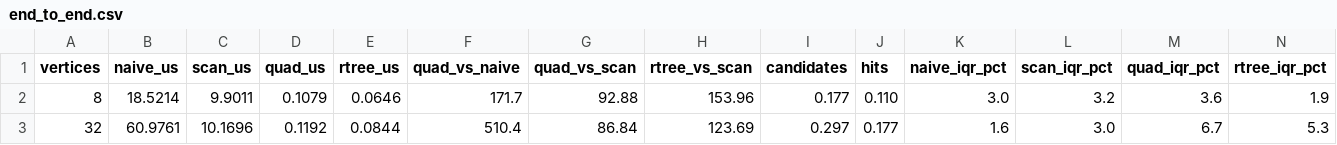
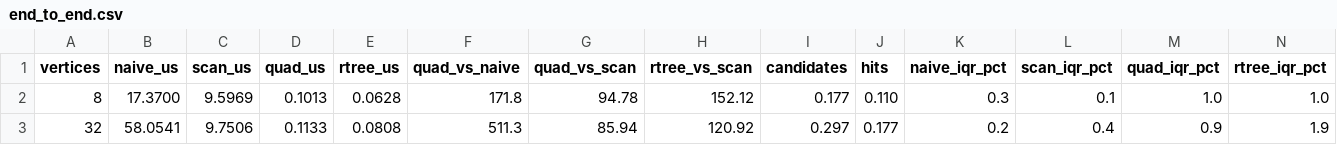
Before and after one commit to adivishall/safetrail, a CSV file: bench/results/end_to_end.csv, drawn as a sheet; only a part is shown; the diff covers the shown part only.

```diff
--- a/bench/results/end_to_end.csv
+++ b/bench/results/end_to_end.csv
@@ -1,3 +1,3 @@
 vertices,naive_us,scan_us,quad_us,rtree_us,quad_vs_naive,quad_vs_scan,rtree_vs_scan,candidates,hits,naive_iqr_pct,scan_iqr_pct,quad_iqr_pct,rtree_iqr_pct
-8,18.5214,9.9011,0.1079,0.0646,171.7,92.88,153.96,0.177,0.110,3.0,3.2,3.6,1.9
-32,60.9761,10.1696,0.1192,0.0844,510.4,86.84,123.69,0.297,0.177,1.6,3.0,6.7,5.3
+8,17.3700,9.5969,0.1013,0.0628,171.8,94.78,152.12,0.177,0.110,0.3,0.1,1.0,1.0
+32,58.0541,9.7506,0.1133,0.0808,511.3,85.94,120.92,0.297,0.177,0.2,0.4,0.9,1.9
```
Also changed, not shown: 22 edited cells elsewhere in this file, bench/results/evaluator_cost.csv, bench/results/index_build.csv, 16 other files.
